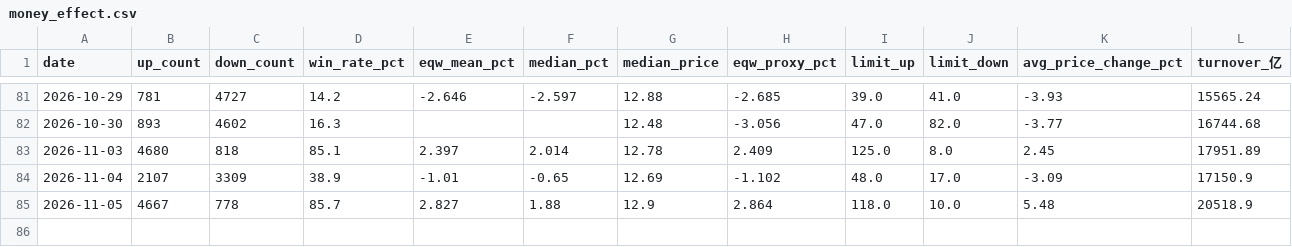
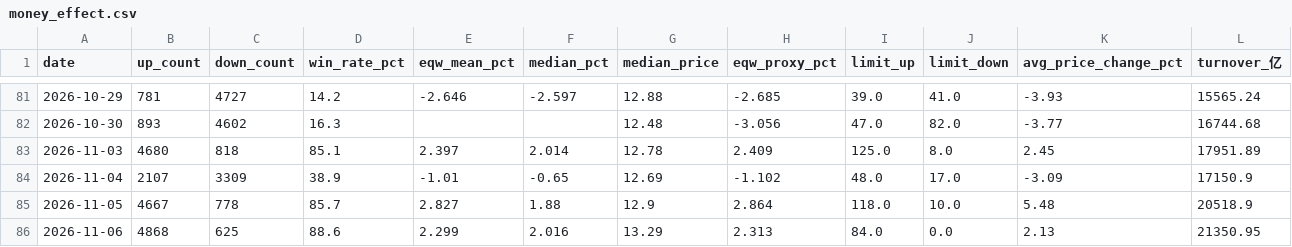
Before and after one commit to oppos69/transaction-data, a CSV file: money_effect.csv, drawn as a sheet; only a part is shown, gaps mark what is left out.

```diff
--- a/money_effect.csv
+++ b/money_effect.csv
@@ -85 +85,2 @@
 2026-11-05,4667,778,85.7,2.827,1.88,12.9,2.864,118.0,10.0,5.48,20518.9
+2026-11-06,4868,625,88.6,2.299,2.016,13.29,2.313,84.0,0.0,2.13,21350.95
```
Also changed, not shown: avg_price_daily.csv, 3 other files.
